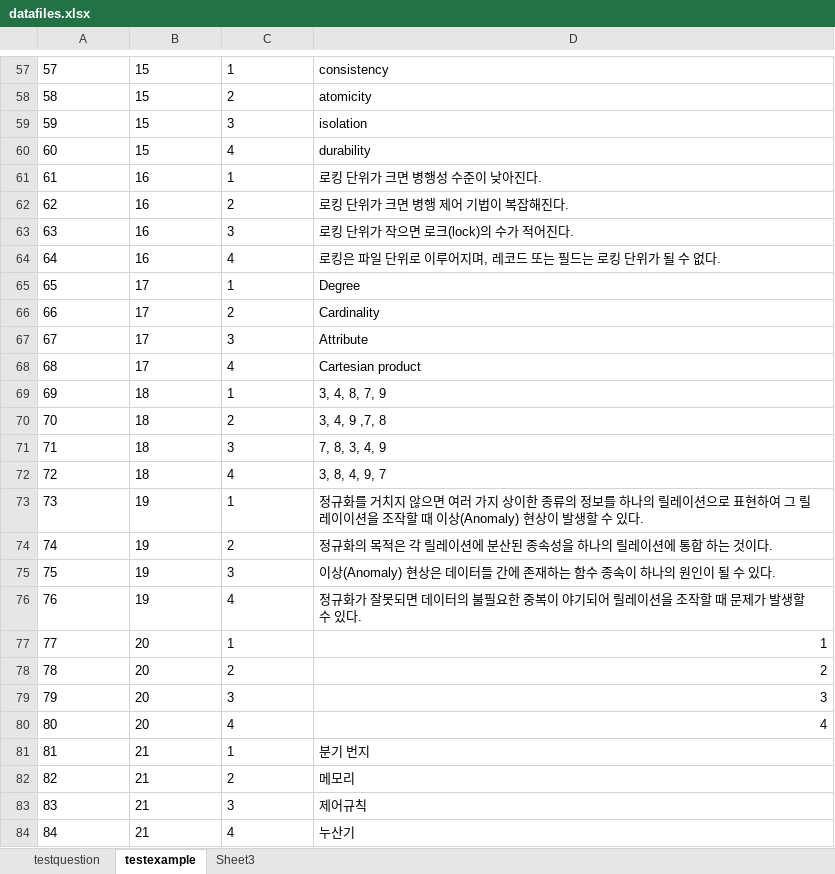
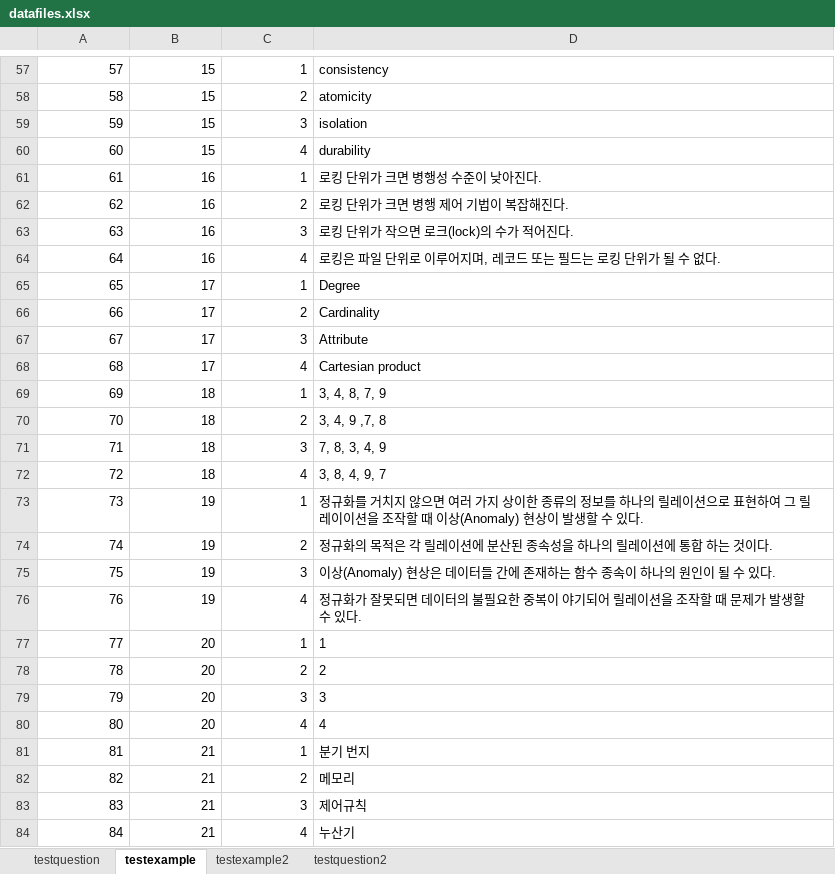
Before and after one commit to DaeguIT-MinSuKim/Omori, an Excel workbook: DataFiles/datafiles.xlsx, sheet testexample, drawn as a sheet; only a part is shown, gaps mark what is left out; values as stored, in another font and other column widths than the file's, no borders; the diff covers the shown part only; the diff names each change by its address in the sheet, - before the commit and + after, or states it on an @@ line.

```diff
--- a/DataFiles/datafiles.xlsx (sheet testexample)
+++ b/DataFiles/datafiles.xlsx (sheet testexample)
-sheet tab: Sheet3
+sheet tab: testexample2
+sheet tab: testquestion2
-A57:C84 alignment: left
+A57:C84 alignment: right
-D77:D80 alignment: right
+D77:D80 alignment: left
```
Also changed, not shown: cell formats elsewhere in this sheet, sheet testquestion, sheet testexample2, 10 other files.
